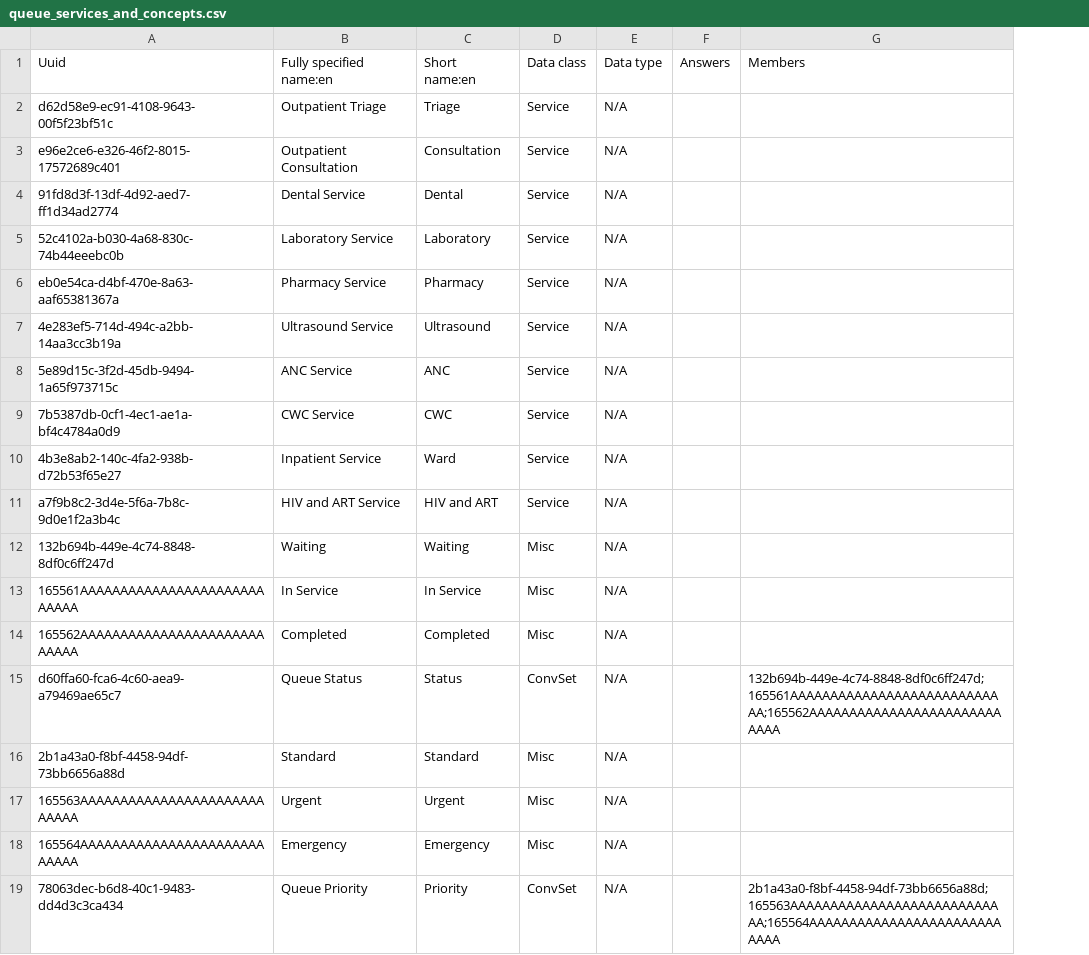
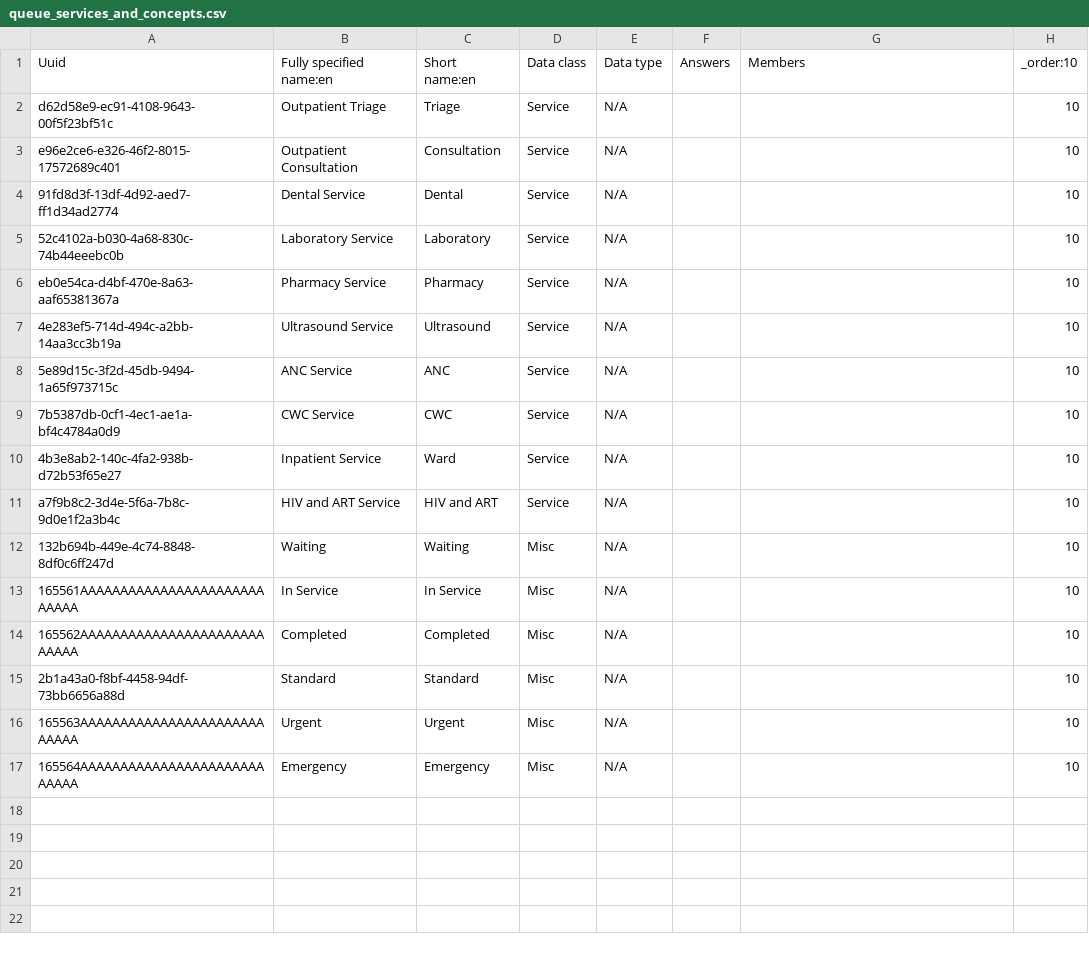
Before and after one commit to YnetSolution/SouthSudanEMR, a CSV file: distro/configuration/concepts/queue_services_and_concepts.csv, drawn as a sheet; removed rows and columns are numbered as before the commit, all else as after; the diff names each change by its address in the sheet, - before the commit and + after, or states it on an @@ line.

```diff
--- a/distro/configuration/concepts/queue_services_and_concepts.csv
+++ b/distro/configuration/concepts/queue_services_and_concepts.csv
+column H (_order:10), rows 2-17: all 10
-row 15: d60ffa60-fca6-4c60-aea9-a79469ae65c7 | Queue Status | Status | ConvSet | N/A |  | 132b694b-449e-4c74-8848-8df0c6ff247d;165561AAAAAAAAAAAAAAAAAAAAAAAAAAAA;165562AAAAAAAAAAAAAAAAAAAAAAAAAAAA
-row 19: 78063dec-b6d8-40c1-9483-dd4d3c3ca434 | Queue Priority | Priority | ConvSet | N/A |  | 2b1a43a0-f8bf-4458-94df-73bb6656a88d;165563AAAAAAAAAAAAAAAAAAAAAAAAAAAA;165564AAAAAAAAAAAAAAAAAAAAAAAAAAAA
```
Also changed, not shown: distro/configuration/concepts/queue_services_set.csv.
